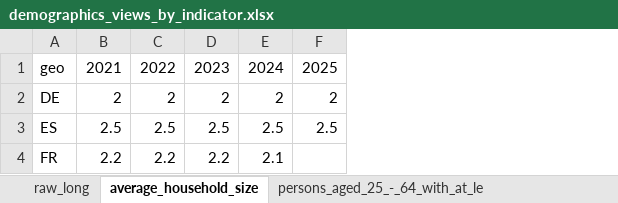
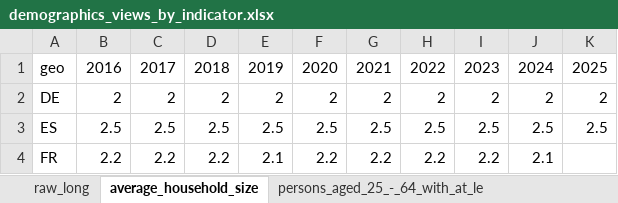
Before and after one commit to mgh99/macro_cosas, an Excel workbook: outputs/demographics_views_by_indicator.xlsx, sheet average_household_size, drawn as a sheet; values as stored, in another font and other column widths than the file's, no borders; the diff names each change by its address in the sheet, - before the commit and + after, or states it on an @@ line.

```diff
--- a/outputs/demographics_views_by_indicator.xlsx (sheet average_household_size)
+++ b/outputs/demographics_views_by_indicator.xlsx (sheet average_household_size)
+column B, rows 1-4: 2016 | 2 | 2.5 | 2.2
+column C, rows 1-4: 2017 | 2 | 2.5 | 2.2
+column D, rows 1-4: 2018 | 2 | 2.5 | 2.2
+column E, rows 1-4: 2019 | 2 | 2.5 | 2.1
+column F, rows 1-4: 2020 | 2 | 2.5 | 2.2
```
Also changed, not shown: sheet raw_long, sheet short_term_population_projectio, sheet persons_aged_25_-_64_with_at_le, sheet population_change_demographic_b, sheet population_by_age_group, 32 other files.
